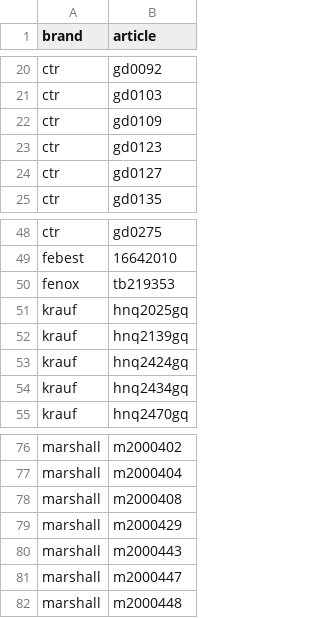
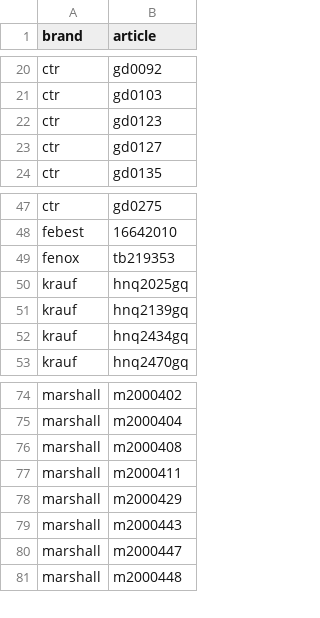
Before and after one commit to ROJANGG/rossko-drom-lensk, a CSV file: avito-fresh-api-confirmed-skus.csv, drawn as a sheet; only a part is shown, gaps mark what is left out.

```diff
--- a/avito-fresh-api-confirmed-skus.csv
+++ b/avito-fresh-api-confirmed-skus.csv
@@ -21,3 +21,2 @@ ctr;gd0092
 ctr;gd0103
-ctr;gd0109
 ctr;gd0123
@@ -52,3 +51,2 @@ krauf;hnq2025gq
 krauf;hnq2139gq
-krauf;hnq2424gq
 krauf;hnq2434gq
@@ -78,2 +76,3 @@ marshall;m2000404
 marshall;m2000408
+marshall;m2000411
 marshall;m2000429
```
Also changed, not shown: avito-verified-retail-prices.csv, 1 other file.
